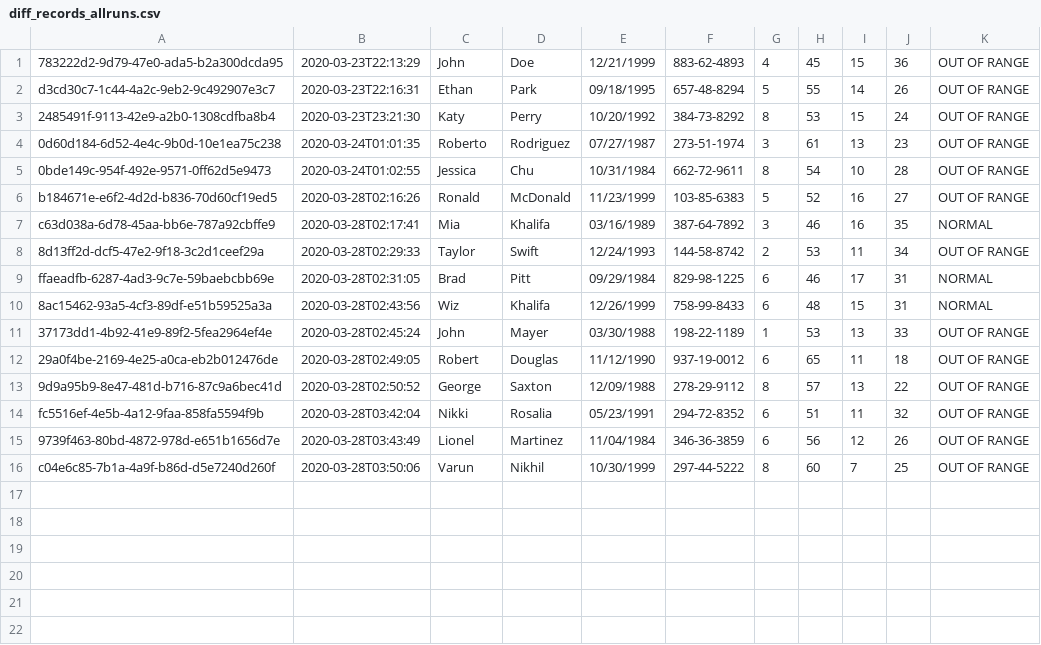
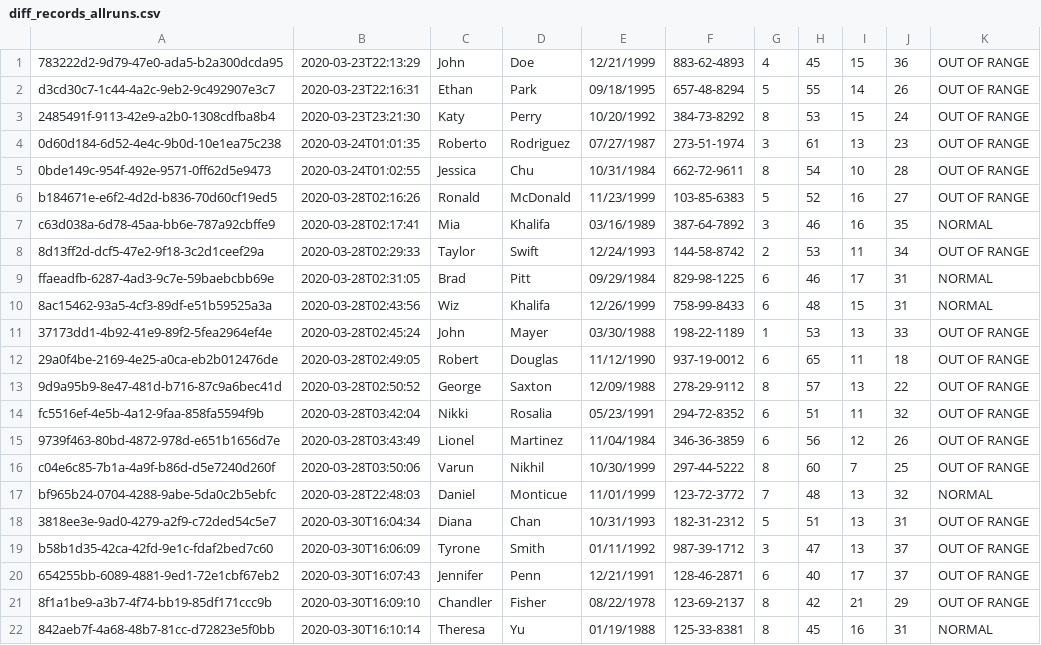
Before and after one commit to gregglegarda/WBC_Recognition_DEMO, a CSV file: records/diff_records_allruns.csv, drawn as a sheet; the diff names each change by its address in the sheet, - before the commit and + after, or states it on an @@ line.

```diff
--- a/records/diff_records_allruns.csv
+++ b/records/diff_records_allruns.csv
+row 17: bf965b24-0704-4288-9abe-5da0c2b5ebfc | 2020-03-28T22:48:03 | Daniel | Monticue | 11/01/1999 | 123-72-3772 | 7 | 48 | 13 | 32 | NORMAL
+row 18: 3818ee3e-9ad0-4279-a2f9-c72ded54c5e7 | 2020-03-30T16:04:34 | Diana | Chan | 10/31/1993 | 182-31-2312 | 5 | 51 | 13 | 31 | OUT OF RANGE
+row 19: b58b1d35-42ca-42fd-9e1c-fdaf2bed7c60 | 2020-03-30T16:06:09 | Tyrone | Smith | 01/11/1992 | 987-39-1712 | 3 | 47 | 13 | 37 | OUT OF RANGE
+row 20: 654255bb-6089-4881-9ed1-72e1cbf67eb2 | 2020-03-30T16:07:43 | Jennifer | Penn | 12/21/1991 | 128-46-2871 | 6 | 40 | 17 | 37 | OUT OF RANGE
+row 21: 8f1a1be9-a3b7-4f74-bb19-85df171ccc9b | 2020-03-30T16:09:10 | Chandler | Fisher | 08/22/1978 | 123-69-2137 | 8 | 42 | 21 | 29 | OUT OF RANGE
+row 22: 842aeb7f-4a68-48b7-81cc-d72823e5f0bb | 2020-03-30T16:10:14 | Theresa | Yu | 01/19/1988 | 125-33-8381 | 8 | 45 | 16 | 31 | NORMAL
```
Also changed, not shown: records/diff_records_normal.csv.
